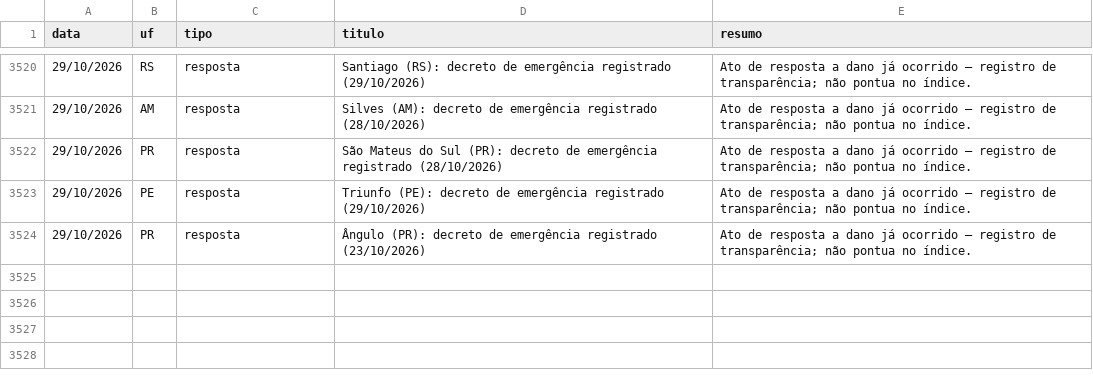
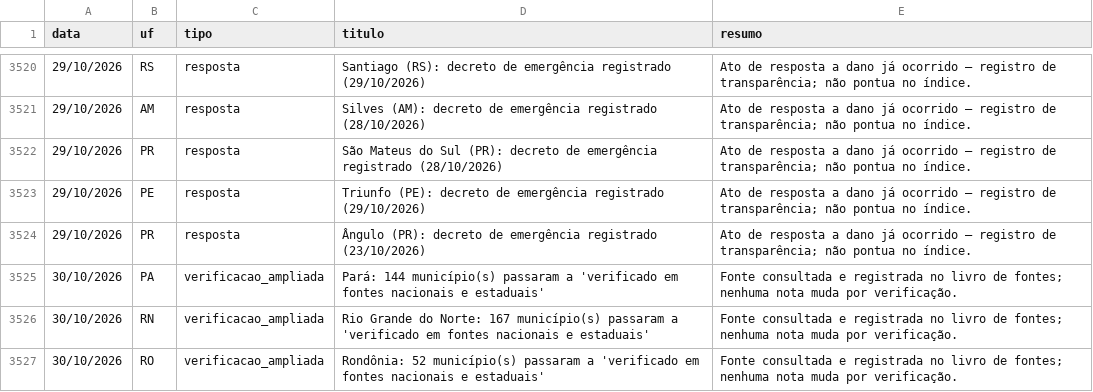
Before and after one commit to monitorelnino/monitorelnino, a CSV file: dados-abertos/historico_mudancas.csv, drawn as a sheet; only a part is shown, gaps mark what is left out; the diff names each change by its address in the sheet, - before the commit and + after, or states it on an @@ line.

```diff
--- a/dados-abertos/historico_mudancas.csv
+++ b/dados-abertos/historico_mudancas.csv
+row 3525: 30/10/2026 | PA | verificacao_ampliada | Pará: 144 município(s) passaram a 'verificado em fontes nacionais e estaduais' | Fonte consultada e registrada no livro de fontes; nenhuma nota muda por verificação.
+row 3526: 30/10/2026 | RN | verificacao_ampliada | Rio Grande do Norte: 167 município(s) passaram a 'verificado em fontes nacionais e estaduais' | Fonte consultada e registrada no livro de fontes; nenhuma nota muda por verificação.
+row 3527: 30/10/2026 | RO | verificacao_ampliada | Rondônia: 52 município(s) passaram a 'verificado em fontes nacionais e estaduais' | Fonte consultada e registrada no livro de fontes; nenhuma nota muda por verificação.
```
Also changed, not shown: dados-abertos/verificacao_municipal.csv, 42 other files.
